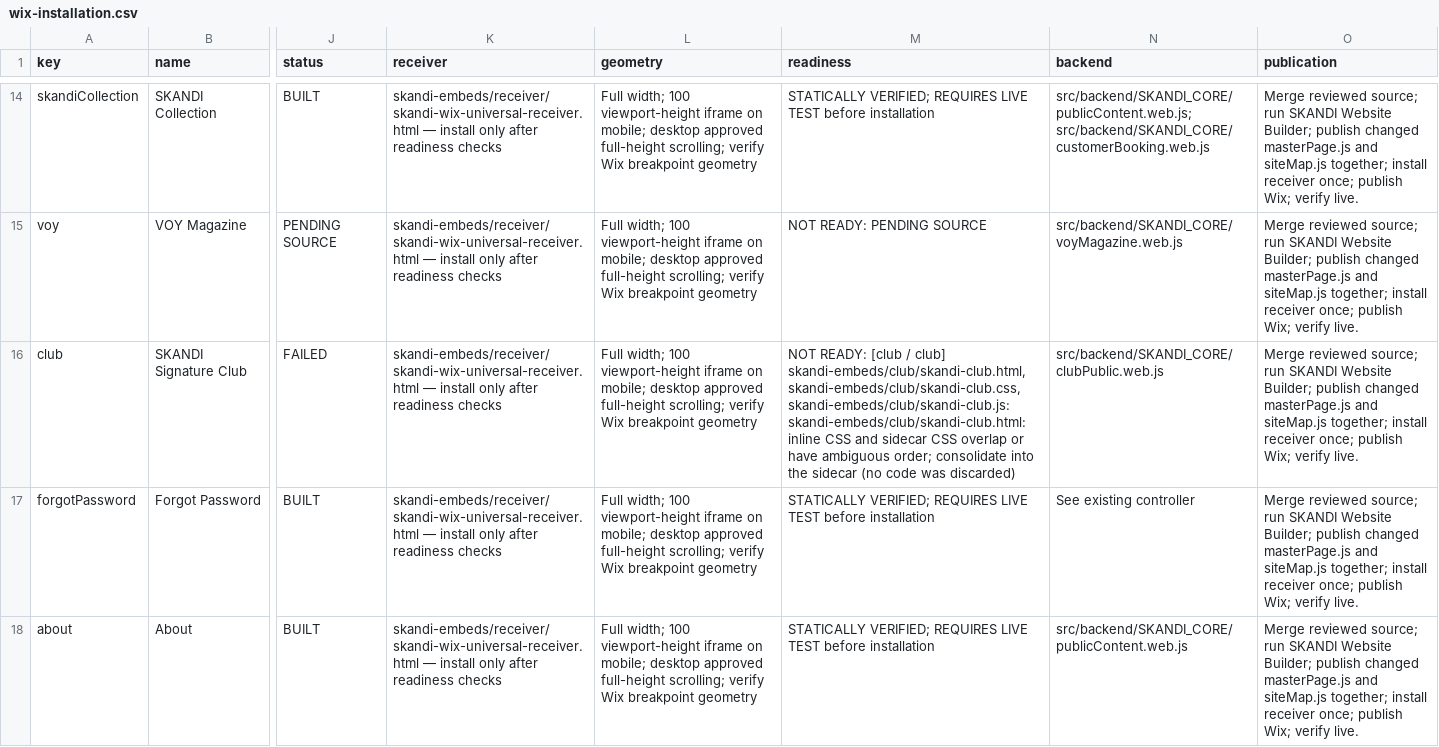
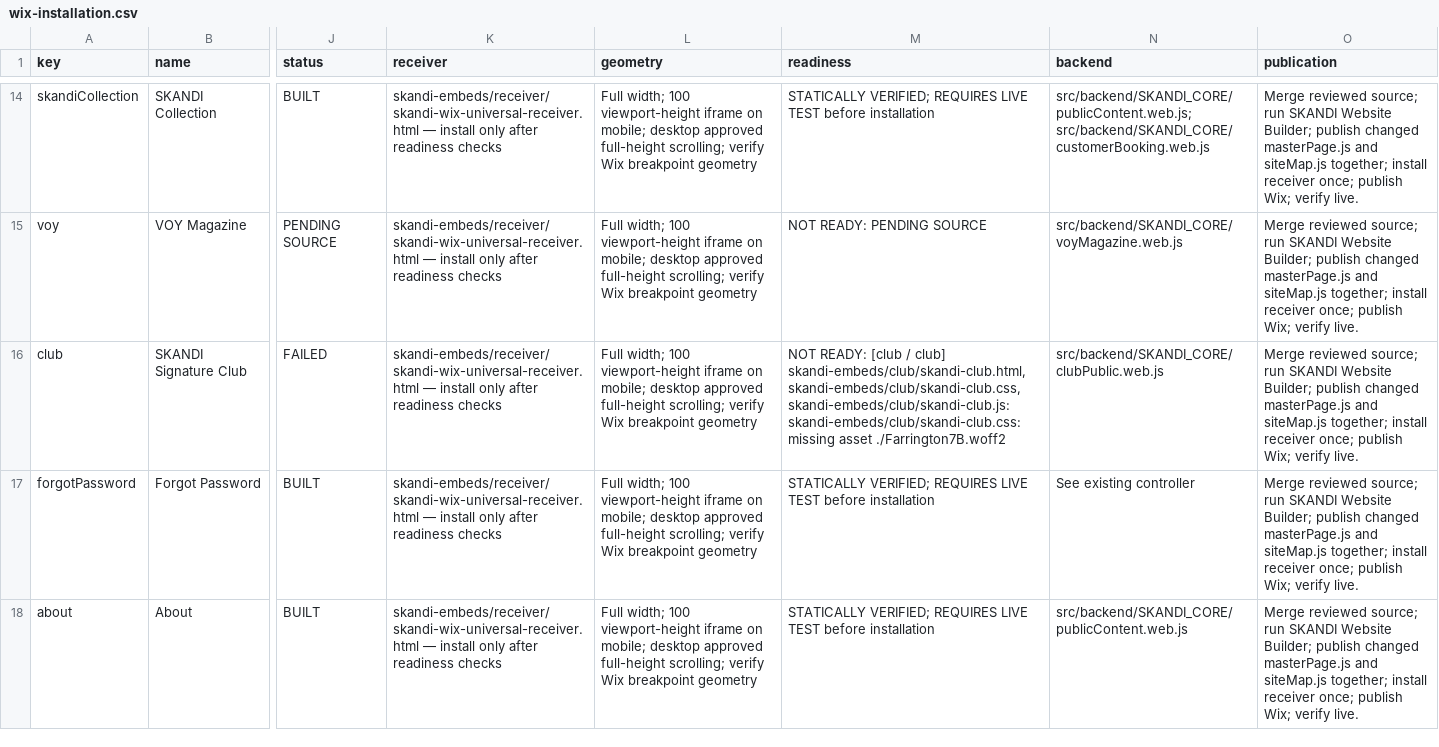
Before and after one commit to skanditravels/SKANDI-TRAVELS, a CSV file: dist/wix-installation.csv, drawn as a sheet; only a part is shown, gaps mark what is left out; the diff names each change by its address in the sheet, - before the commit and + after, or states it on an @@ line.

```diff
--- a/dist/wix-installation.csv
+++ b/dist/wix-installation.csv
-M16 (readiness): …skandi-embeds/club/skandi-club.css, skandi-embeds/club/skandi-club.js: skandi-embeds/club/skandi-club.html: inline CSS and sidecar CSS overlap or have ambiguous order; consolidate into the sidecar (no code was discarded)
+M16 (readiness): …skandi-embeds/club/skandi-club.css, skandi-embeds/club/skandi-club.js: skandi-embeds/club/skandi-club.css: missing asset ./Farrington7B.woff2
```
Also changed, not shown: 2 other files.
